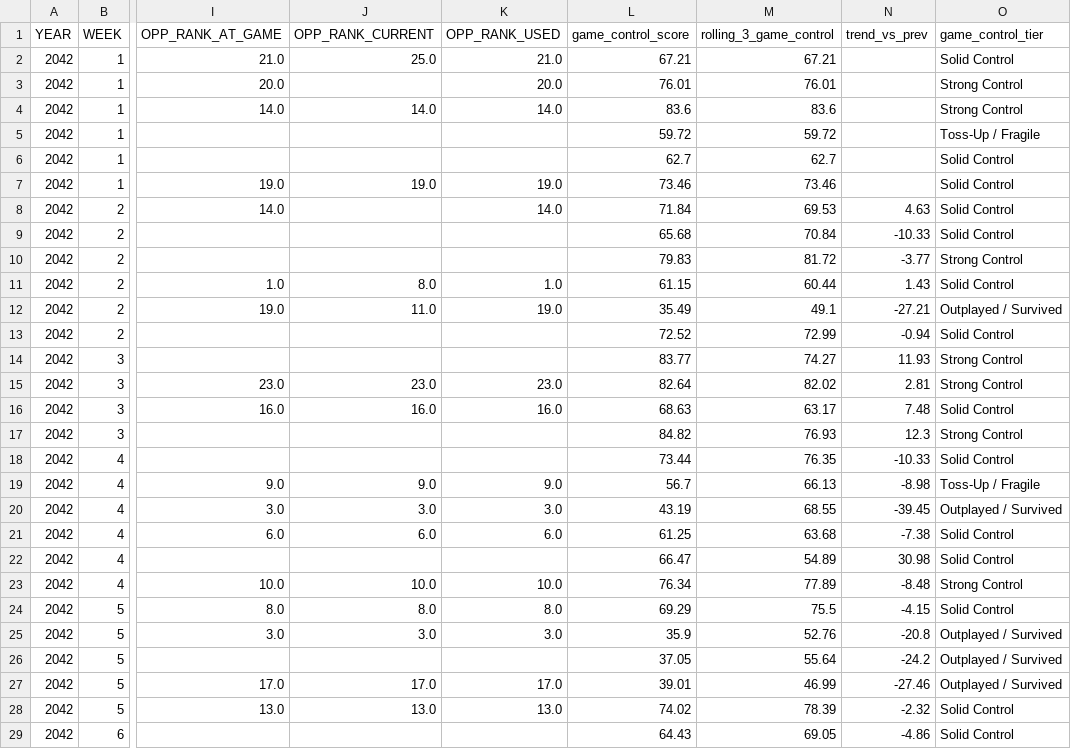
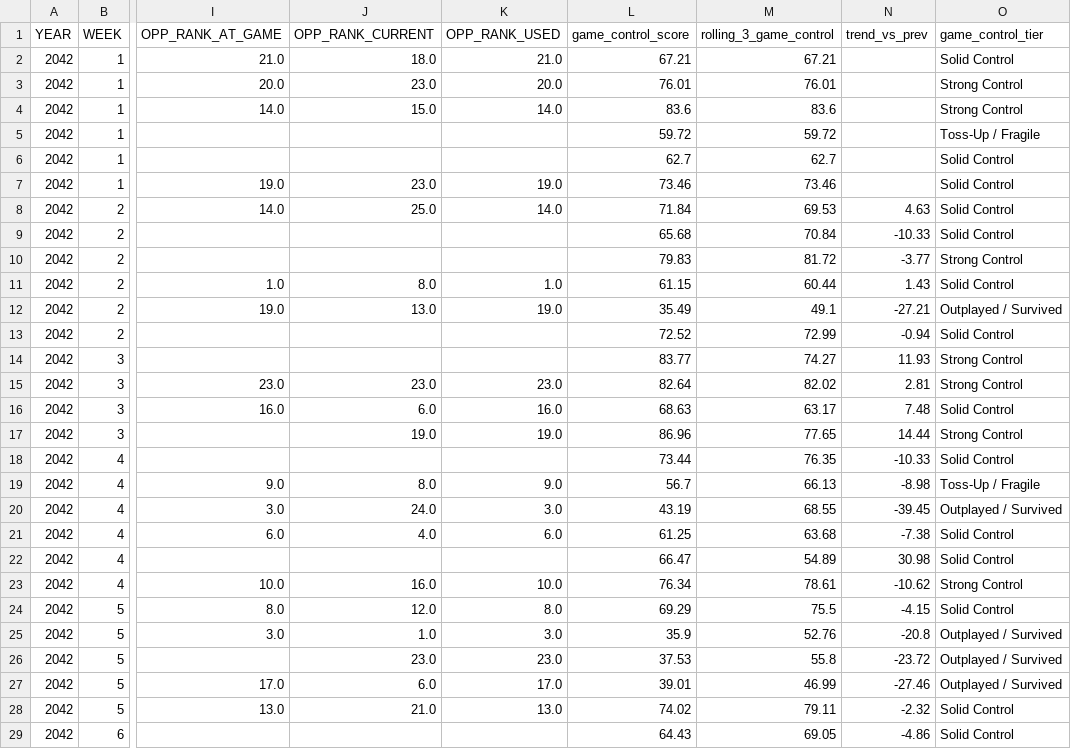
Before and after one commit to Stegs27/CFB_Dynasty_App, a CSV file: game_control_trend_v3.csv, drawn as a sheet; only a part is shown, gaps mark what is left out; the diff covers the shown part only; the diff names each change by its address in the sheet, - before the commit and + after, or states it on an @@ line.

```diff
--- a/game_control_trend_v3.csv
+++ b/game_control_trend_v3.csv
-J2 (OPP_RANK_CURRENT): 25.0
+J2 (OPP_RANK_CURRENT): 18.0
-J3 (OPP_RANK_CURRENT): (empty)
+J3 (OPP_RANK_CURRENT): 23.0
-J4 (OPP_RANK_CURRENT): 14.0
+J4 (OPP_RANK_CURRENT): 15.0
-J7 (OPP_RANK_CURRENT): 19.0
+J7 (OPP_RANK_CURRENT): 23.0
-J8 (OPP_RANK_CURRENT): (empty)
+J8 (OPP_RANK_CURRENT): 25.0
-J12 (OPP_RANK_CURRENT): 11.0
+J12 (OPP_RANK_CURRENT): 13.0
-J16 (OPP_RANK_CURRENT): 16.0
+J16 (OPP_RANK_CURRENT): 6.0
-J17 (OPP_RANK_CURRENT): (empty)
+J17 (OPP_RANK_CURRENT): 19.0
-K17 (OPP_RANK_USED): (empty)
+K17 (OPP_RANK_USED): 19.0
-L17 (game_control_score): 84.82
+L17 (game_control_score): 86.96
-M17 (rolling_3_game_control): 76.93
+M17 (rolling_3_game_control): 77.65
-N17 (trend_vs_prev): 12.3
+N17 (trend_vs_prev): 14.44
-J19 (OPP_RANK_CURRENT): 9.0
+J19 (OPP_RANK_CURRENT): 8.0
-J20 (OPP_RANK_CURRENT): 3.0
+J20 (OPP_RANK_CURRENT): 24.0
-J21 (OPP_RANK_CURRENT): 6.0
+J21 (OPP_RANK_CURRENT): 4.0
-J23 (OPP_RANK_CURRENT): 10.0
+J23 (OPP_RANK_CURRENT): 16.0
-M23 (rolling_3_game_control): 77.89
+M23 (rolling_3_game_control): 78.61
-N23 (trend_vs_prev): -8.48
+N23 (trend_vs_prev): -10.62
-J24 (OPP_RANK_CURRENT): 8.0
+J24 (OPP_RANK_CURRENT): 12.0
-J25 (OPP_RANK_CURRENT): 3.0
+J25 (OPP_RANK_CURRENT): 1.0
-J26 (OPP_RANK_CURRENT): (empty)
+J26 (OPP_RANK_CURRENT): 23.0
-K26 (OPP_RANK_USED): (empty)
+K26 (OPP_RANK_USED): 23.0
-L26 (game_control_score): 37.05
+L26 (game_control_score): 37.53
-M26 (rolling_3_game_control): 55.64
+M26 (rolling_3_game_control): 55.8
-N26 (trend_vs_prev): -24.2
+N26 (trend_vs_prev): -23.72
-J27 (OPP_RANK_CURRENT): 17.0
+J27 (OPP_RANK_CURRENT): 6.0
-J28 (OPP_RANK_CURRENT): 13.0
+J28 (OPP_RANK_CURRENT): 21.0
-M28 (rolling_3_game_control): 78.39
+M28 (rolling_3_game_control): 79.11
```
Also changed, not shown: 2 added rows and 27 edited cells elsewhere in this file, game_control_by_game_v3.csv, game_control_summary_v3.csv, 1 other file.
